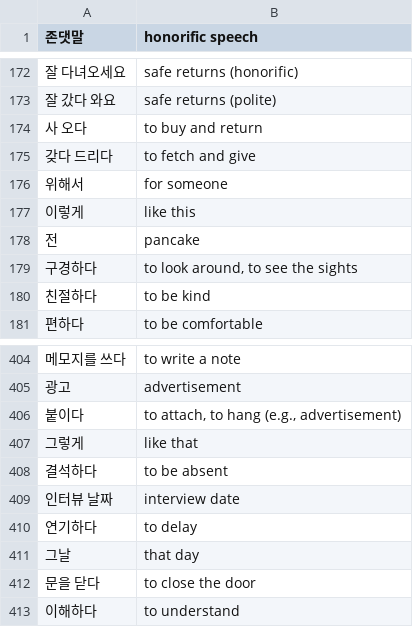
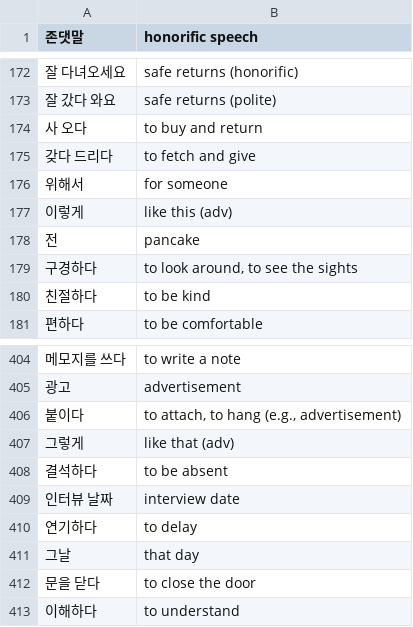
Before and after one commit to nilanshutwinkle/random-notes, a CSV file: Korean Flashcards/KCC/Intermediate 1/kcc-int-1.vocab.csv, drawn as a sheet; only a part is shown, gaps mark what is left out; the diff covers the shown part only.

```diff
--- a/Korean Flashcards/KCC/Intermediate 1/kcc-int-1.vocab.csv
+++ b/Korean Flashcards/KCC/Intermediate 1/kcc-int-1.vocab.csv
@@ -176,3 +176,3 @@
 "위해서","for someone"
-"이렇게","like this"
+"이렇게","like this (adv)"
 "전","pancake"
@@ -406,3 +406,3 @@
 "붙이다","to attach, to hang (e.g., advertisement)"
-"그렇게","like that"
+"그렇게","like that (adv)"
 "결석하다","to be absent"
```
Also changed, not shown: 55 added rows elsewhere in this file.
